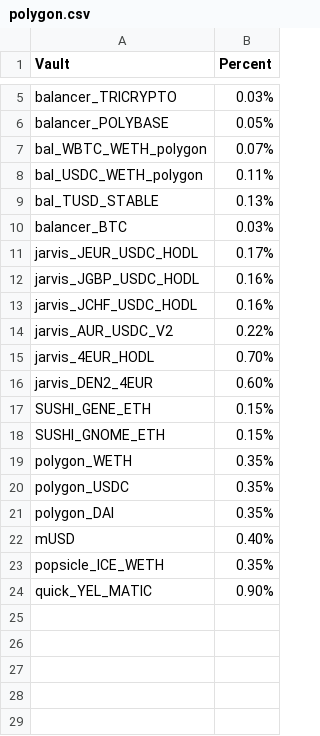
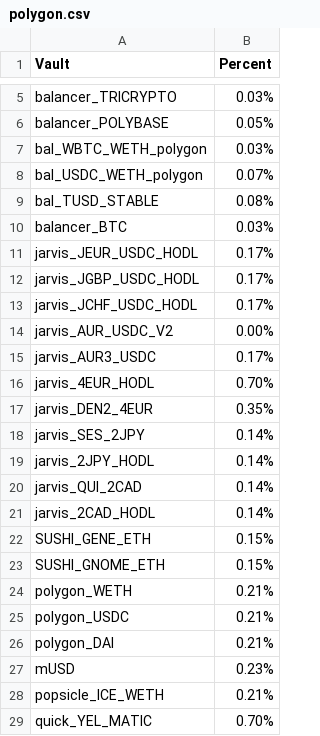
Before and after one commit to harvest-finance/harvest-api, a CSV file: workbench/emissions/_data/polygon.csv, drawn as a sheet; only a part is shown, gaps mark what is left out.

Commit message:
Emissions

```diff
--- a/workbench/emissions/_data/polygon.csv
+++ b/workbench/emissions/_data/polygon.csv
@@ -6,19 +6,24 @@ balancer_TRICRYPTO;0.03%
 balancer_POLYBASE;0.05%
-bal_WBTC_WETH_polygon;0.07%
-bal_USDC_WETH_polygon;0.11%
-bal_TUSD_STABLE;0.13%
+bal_WBTC_WETH_polygon;0.03%
+bal_USDC_WETH_polygon;0.07%
+bal_TUSD_STABLE;0.08%
 balancer_BTC;0.03%
 jarvis_JEUR_USDC_HODL;0.17%
-jarvis_JGBP_USDC_HODL;0.16%
-jarvis_JCHF_USDC_HODL;0.16%
-jarvis_AUR_USDC_V2;0.22%
+jarvis_JGBP_USDC_HODL;0.17%
+jarvis_JCHF_USDC_HODL;0.17%
+jarvis_AUR_USDC_V2;0.00%
+jarvis_AUR3_USDC;0.17%
 jarvis_4EUR_HODL;0.70%
-jarvis_DEN2_4EUR;0.60%
+jarvis_DEN2_4EUR;0.35%
+jarvis_SES_2JPY;0.14%
+jarvis_2JPY_HODL;0.14%
+jarvis_QUI_2CAD;0.14%
+jarvis_2CAD_HODL;0.14%
 SUSHI_GENE_ETH;0.15%
 SUSHI_GNOME_ETH;0.15%
-polygon_WETH;0.35%
-polygon_USDC;0.35%
-polygon_DAI;0.35%
-mUSD;0.40%
-popsicle_ICE_WETH;0.35%
-quick_YEL_MATIC;0.90%
+polygon_WETH;0.21%
+polygon_USDC;0.21%
+polygon_DAI;0.21%
+mUSD;0.23%
+popsicle_ICE_WETH;0.21%
+quick_YEL_MATIC;0.70%
```
Also changed, not shown: workbench/emissions/_data/ethereum.csv, 1 other file.
